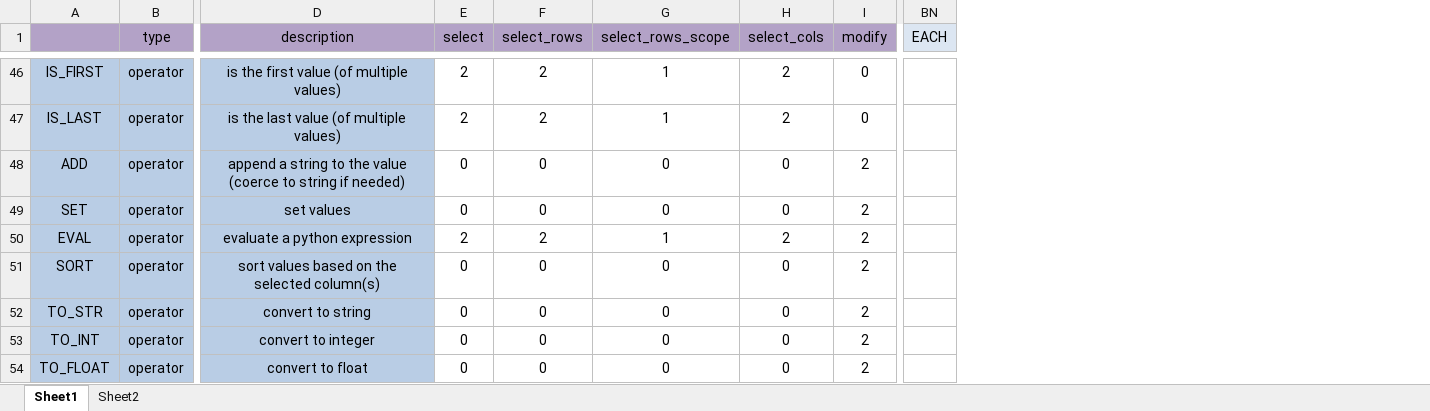
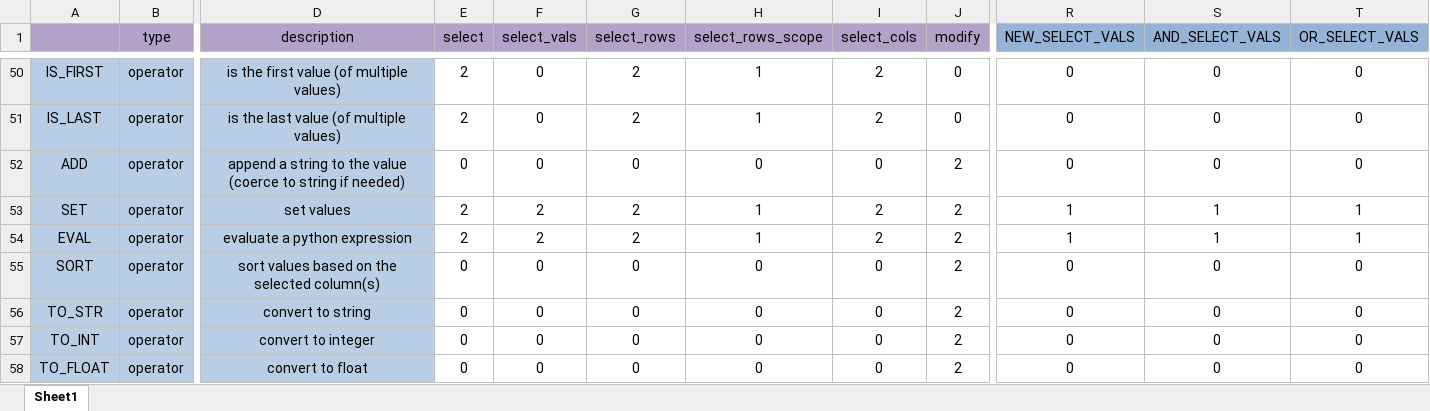
Before and after one commit to MartinVoelkl94/qplib_dev, an Excel workbook: qplib/data/symbols.xlsx, sheet Sheet1, drawn as a sheet; only a part is shown, gaps mark what is left out; values as stored, in another font and other column widths than the file's, no borders; conditional formats not drawn; removed rows and columns are numbered as before the commit, all else as after; the diff covers the shown part only; the diff names each change by its address in the sheet, - before the commit and + after, or states it on an @@ line.

```diff
--- a/qplib/data/symbols.xlsx (sheet Sheet1)
+++ b/qplib/data/symbols.xlsx (sheet Sheet1)
-sheet tab: Sheet2
+column F (select_vals), rows 50-58: 0 | 0 | 0 | 2 | 2 | 0 | 0 | 0 | 0
+column R (NEW_SELECT_VALS), rows 50-58: 0 | 0 | 0 | 1 | 1 | 0 | 0 | 0 | 0
+column S (AND_SELECT_VALS), rows 50-58: 0 | 0 | 0 | 1 | 1 | 0 | 0 | 0 | 0
+column T (OR_SELECT_VALS), rows 50-58: 0 | 0 | 0 | 1 | 1 | 0 | 0 | 0 | 0
-column BN (EACH), empty
-E53 (select): 0
+E53 (select): 2
-G53 (select_rows): 0
+G53 (select_rows): 2
-H53 (select_rows_scope): 0
+H53 (select_rows_scope): 1
-I53 (select_cols): 0
+I53 (select_cols): 2
```
Also changed, not shown: 4 added rows, 1 removed row and 22 edited cells elsewhere in this sheet, 11 other files.
